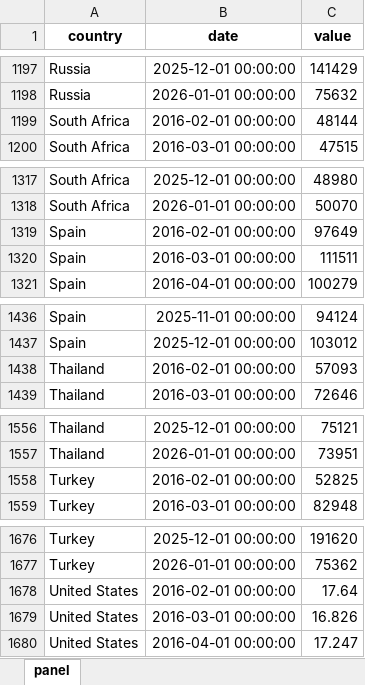
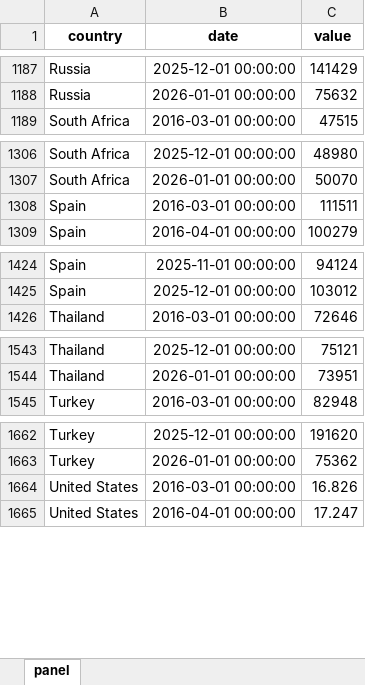
Before and after one commit to The-Mars-Guy/vehicle-sales-pages, an Excel workbook: data/latest/total_vehicle_sales_monthly_last_10y.xlsx, sheet panel, drawn as a sheet; only a part is shown, gaps mark what is left out; values as stored, in another font and other column widths than the file's, no borders; the diff covers the shown part only; the diff names each change by its address in the sheet, - before the commit and + after, or states it on an @@ line.

```diff
--- a/data/latest/total_vehicle_sales_monthly_last_10y.xlsx (sheet panel)
+++ b/data/latest/total_vehicle_sales_monthly_last_10y.xlsx (sheet panel)
-row 1199: South Africa | 2016-02-01 00:00:00 | 48144
-row 1319: Spain | 2016-02-01 00:00:00 | 97649
-row 1438: Thailand | 2016-02-01 00:00:00 | 57093
-row 1558: Turkey | 2016-02-01 00:00:00 | 52825
-row 1678: United States | 2016-02-01 00:00:00 | 17.64
```
Also changed, not shown: 10 removed rows elsewhere in this sheet, data/latest/master_total_vehicle_sales.xlsx, public/data/latest/master_total_vehicle_sales.xlsx, 7 other files.
